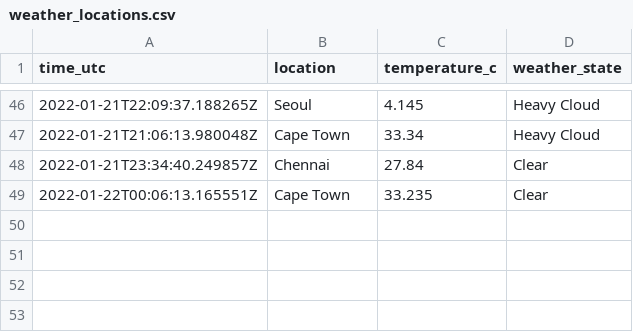
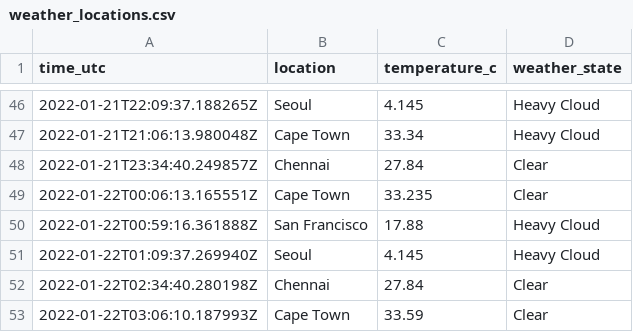
Before and after one commit to n-venkatesan/medium-articles, a CSV file: articles/github-actions/weather_locations.csv, drawn as a sheet; only a part is shown, gaps mark what is left out; the diff names each change by its address in the sheet, - before the commit and + after, or states it on an @@ line.

```diff
--- a/articles/github-actions/weather_locations.csv
+++ b/articles/github-actions/weather_locations.csv
+row 50: 2022-01-22T00:59:16.361888Z | San Francisco | 17.88 | Heavy Cloud
+row 51: 2022-01-22T01:09:37.269940Z | Seoul | 4.145 | Heavy Cloud
+row 52: 2022-01-22T02:34:40.280198Z | Chennai | 27.84 | Clear
+row 53: 2022-01-22T03:06:10.187993Z | Cape Town | 33.59 | Clear
```
Also changed, not shown: 1 other file.
